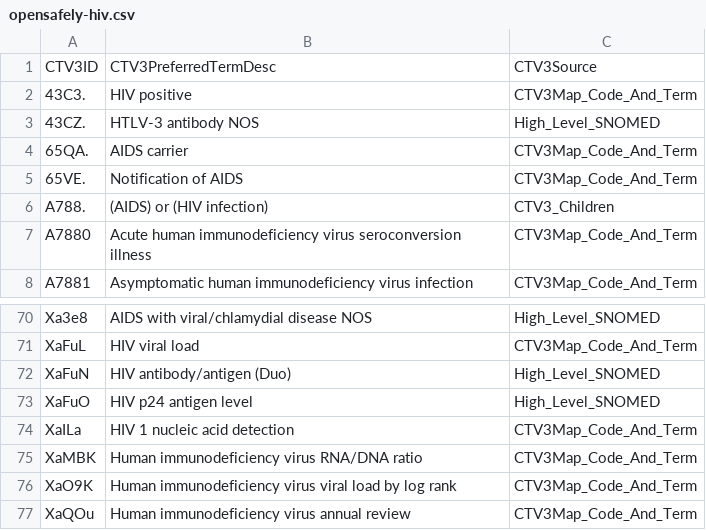
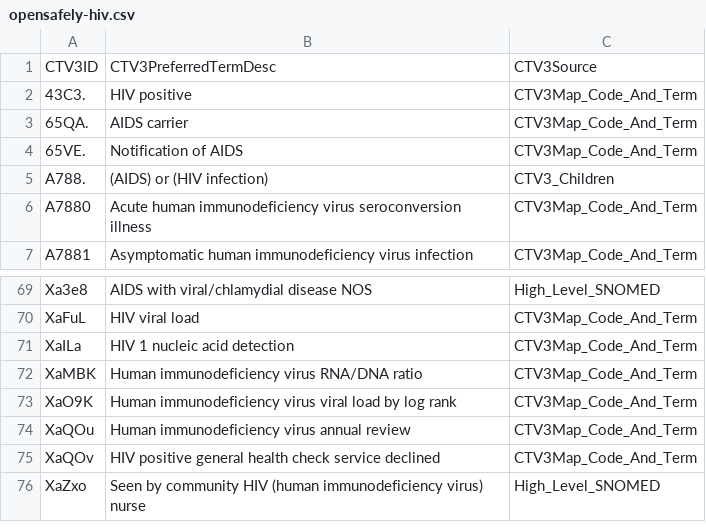
Before and after one commit to opensafely/hydroxychloroquine-research, a CSV file: codelists/opensafely-hiv.csv, drawn as a sheet; only a part is shown, gaps mark what is left out; the shorter side is filled out with more unchanged rows; the diff names each change by its address in the sheet, - before the commit and + after, or states it on an @@ line.

Commit message:
Update HIV codelist

```diff
--- a/codelists/opensafely-hiv.csv
+++ b/codelists/opensafely-hiv.csv
-row 3: 43CZ. | HTLV-3 antibody NOS | High_Level_SNOMED
-row 72: XaFuN | HIV antibody/antigen (Duo) | High_Level_SNOMED
-row 73: XaFuO | HIV p24 antigen level | High_Level_SNOMED
```
Also changed, not shown: 1 other file.
